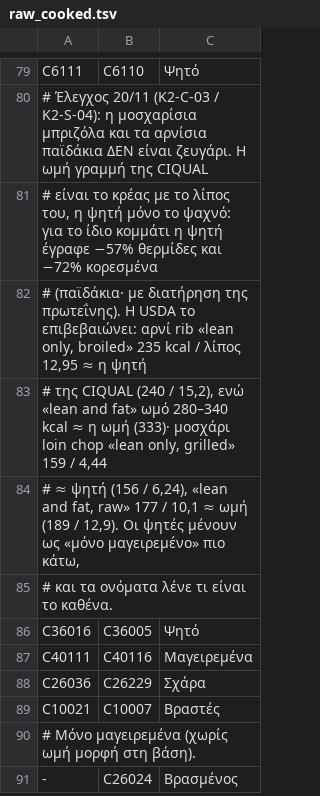
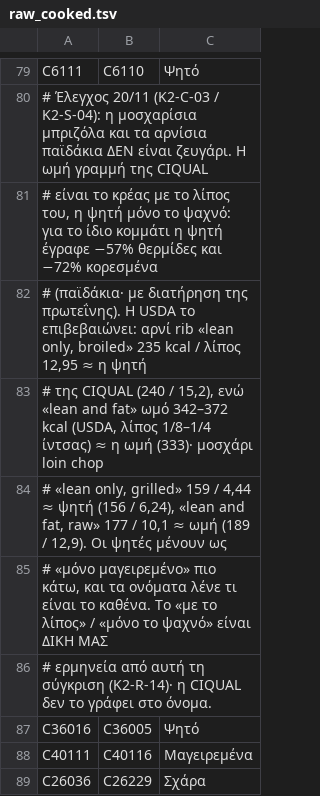
Before and after one commit to TechMeNowDear/ygeia-forma, a TSV file: tools/food/raw_cooked.tsv, drawn as a sheet; only a part is shown, gaps mark what is left out; the shorter side is filled out with more unchanged rows.

```diff
--- a/tools/food/raw_cooked.tsv
+++ b/tools/food/raw_cooked.tsv
@@ -82,5 +82,6 @@ C6111	C6110	Ψητό
 # (παϊδάκια· με διατήρηση της πρωτεΐνης). Η USDA το επιβεβαιώνει: αρνί rib «lean only, broiled» 235 kcal / λίπος 12,95 ≈ η ψητή
-# της CIQUAL (240 / 15,2), ενώ «lean and fat» ωμό 280–340 kcal ≈ η ωμή (333)· μοσχάρι loin chop «lean only, grilled» 159 / 4,44
-# ≈ ψητή (156 / 6,24), «lean and fat, raw» 177 / 10,1 ≈ ωμή (189 / 12,9). Οι ψητές μένουν ως «μόνο μαγειρεμένο» πιο κάτω,
-# και τα ονόματα λένε τι είναι το καθένα.
+# της CIQUAL (240 / 15,2), ενώ «lean and fat» ωμό 342–372 kcal (USDA, λίπος 1/8–1/4 ίντσας) ≈ η ωμή (333)· μοσχάρι loin chop
+# «lean only, grilled» 159 / 4,44 ≈ ψητή (156 / 6,24), «lean and fat, raw» 177 / 10,1 ≈ ωμή (189 / 12,9). Οι ψητές μένουν ως
+# «μόνο μαγειρεμένο» πιο κάτω, και τα ονόματα λένε τι είναι το καθένα. Το «με το λίπος» / «μόνο το ψαχνό» είναι ΔΙΚΗ ΜΑΣ
+# ερμηνεία από αυτή τη σύγκριση (K2-R-14)· η CIQUAL δεν το γράφει στο όνομα.
 C36016	C36005	Ψητό
```
Also changed, not shown: tools/food/greek_list.tsv, 7 other files.
